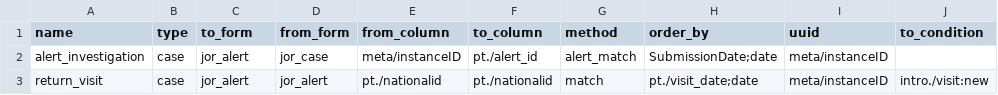
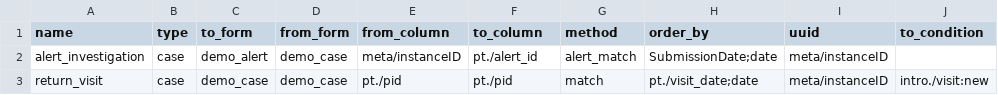
Before and after one commit to fjelltopp/meerkat_abacus, a CSV file: meerkat_abacus/country_config/demo_links.csv, drawn as a sheet.

Commit message:
Return visit links working

```diff
--- a/meerkat_abacus/country_config/demo_links.csv
+++ b/meerkat_abacus/country_config/demo_links.csv
@@ -1,3 +1,3 @@
 name,type,to_form,from_form,from_column,to_column,method,order_by,uuid,to_condition
-alert_investigation,case,jor_alert,jor_case,meta/instanceID,pt./alert_id,alert_match,SubmissionDate;date,meta/instanceID,
-return_visit,case,jor_alert,jor_alert,pt./nationalid,pt./nationalid,match,pt./visit_date;date,meta/instanceID,intro./visit:new
+alert_investigation,case,demo_alert,demo_case,meta/instanceID,pt./alert_id,alert_match,SubmissionDate;date,meta/instanceID,
+return_visit,case,demo_case,demo_case,pt./pid,pt./pid,match,pt./visit_date;date,meta/instanceID,intro./visit:new
```
Also changed, not shown: 2 other files.
